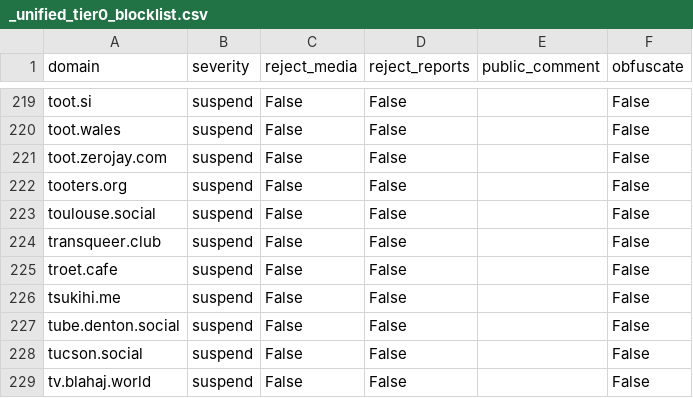
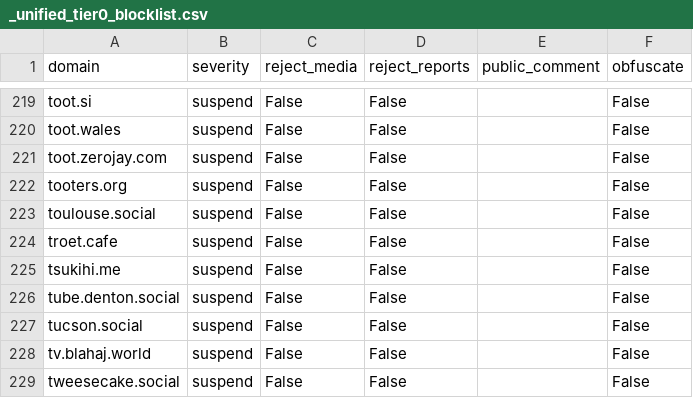
Before and after one commit to kromonos/fedi-health, a CSV file: _unified_tier0_blocklist.csv, drawn as a sheet; only a part is shown, gaps mark what is left out; the shorter side is filled out with more unchanged rows; the diff names each change by its address in the sheet, - before the commit and + after, or states it on an @@ line.

```diff
--- a/_unified_tier0_blocklist.csv
+++ b/_unified_tier0_blocklist.csv
-row 224: transqueer.club | suspend | False | False |  | False
```
Also changed, not shown: _unified_tier1_blocklist.csv, _unified_tier2_blocklist.csv, 1 other file.
